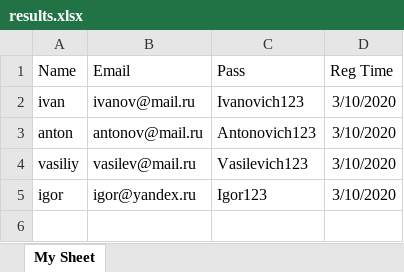
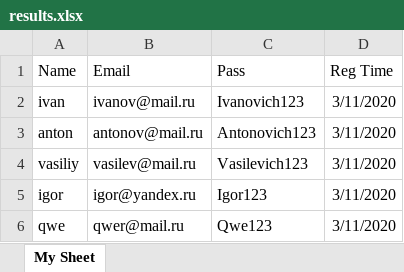
Before and after one commit to GILLuss/parserform, an Excel workbook: results.xlsx, sheet My Sheet, drawn as a sheet; values as stored, in another font and other column widths than the file's, no borders; the diff names each change by its address in the sheet, - before the commit and + after, or states it on an @@ line.

```diff
--- a/results.xlsx (sheet My Sheet)
+++ b/results.xlsx (sheet My Sheet)
-D2:D5 (Reg Time): 3/10/2020
+D2:D5 (Reg Time): 3/11/2020
+row 6: qwe | qwer@mail.ru | Qwe123 | 3/11/2020
```
Also changed, not shown: users.xlsx, 3 other files.
